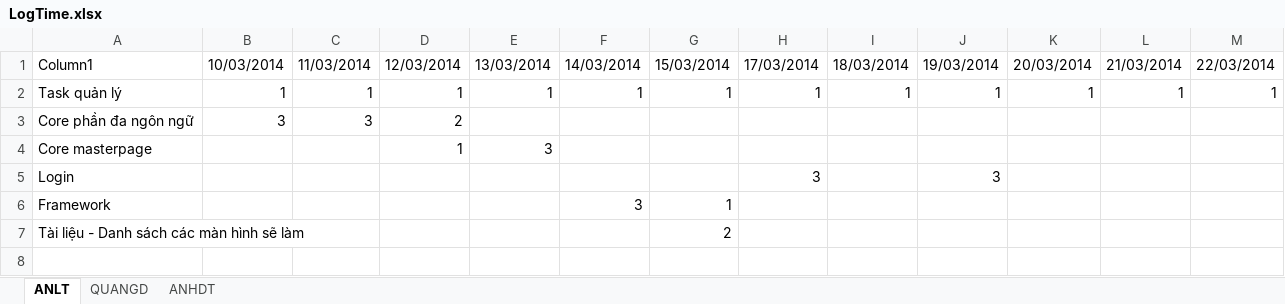
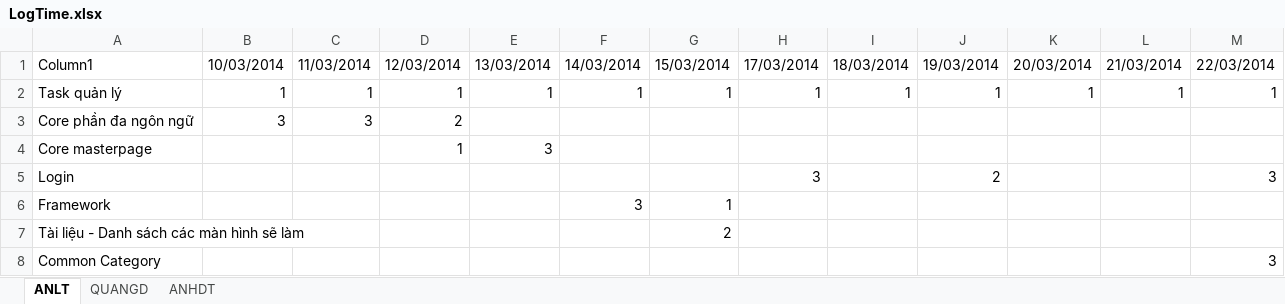
Before and after one commit to hopitio/e-com, an Excel workbook: docs/sprint 2 - 1003 To 2203/LogTime.xlsx, sheet ANLT, drawn as a sheet; values as stored, in another font and other column widths than the file's, no borders; table styles not drawn; the diff names each change by its address in the sheet, - before the commit and + after, or states it on an @@ line.

Commit message:
Category vs login

```diff
--- a/docs/sprint 2 - 1003 To 2203/LogTime.xlsx (sheet ANLT)
+++ b/docs/sprint 2 - 1003 To 2203/LogTime.xlsx (sheet ANLT)
-J5: 3
+J5: 2
-M5: (empty)
+M5: 3
+row 8: Common Category |  |  |  |  |  |  |  |  |  |  |  | 3
```
Also changed, not shown: sheet QUANGD, 19 other files.
